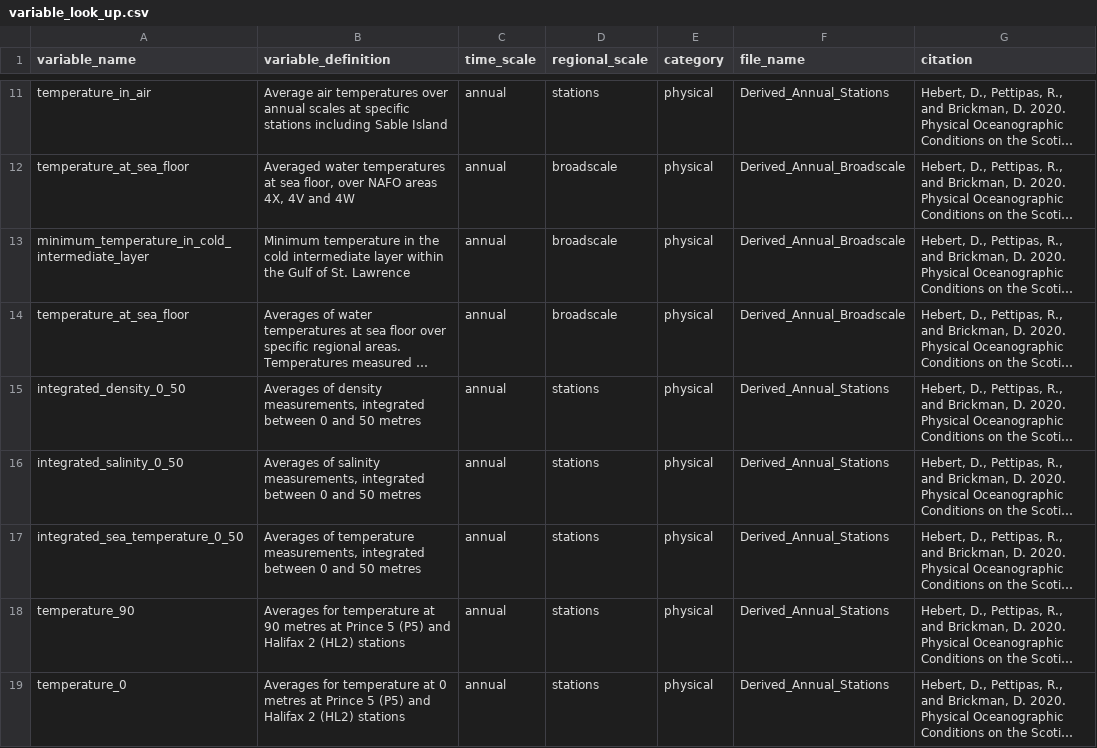
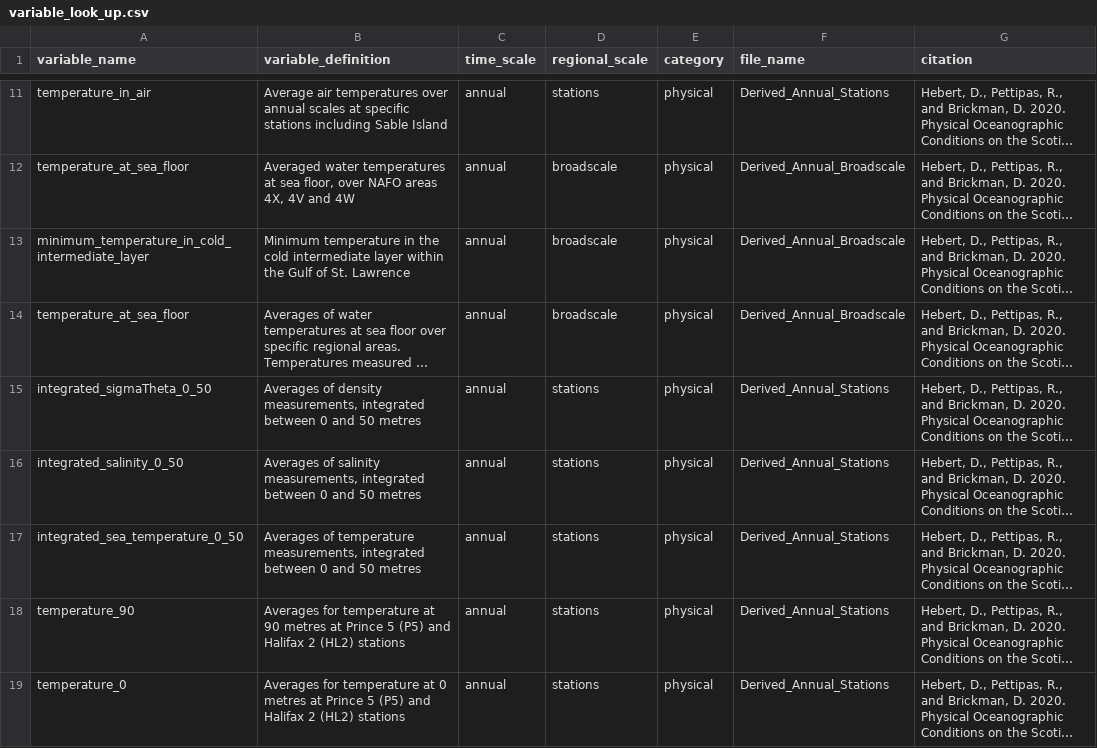
Before and after one commit to casaultb/azmpdata, a CSV file: inst/extdata/lookup/variable_look_up.csv, drawn as a sheet; only a part is shown, gaps mark what is left out; long unchanged cells end in …; the diff names each change by its address in the sheet, - before the commit and + after, or states it on an @@ line.

Commit message:
add integrated physical variables from CL

```diff
--- a/inst/extdata/lookup/variable_look_up.csv
+++ b/inst/extdata/lookup/variable_look_up.csv
-A15 (variable_name): integrated_density_0_50
+A15 (variable_name): integrated_sigmaTheta_0_50
```
Also changed, not shown: 7 other files.
